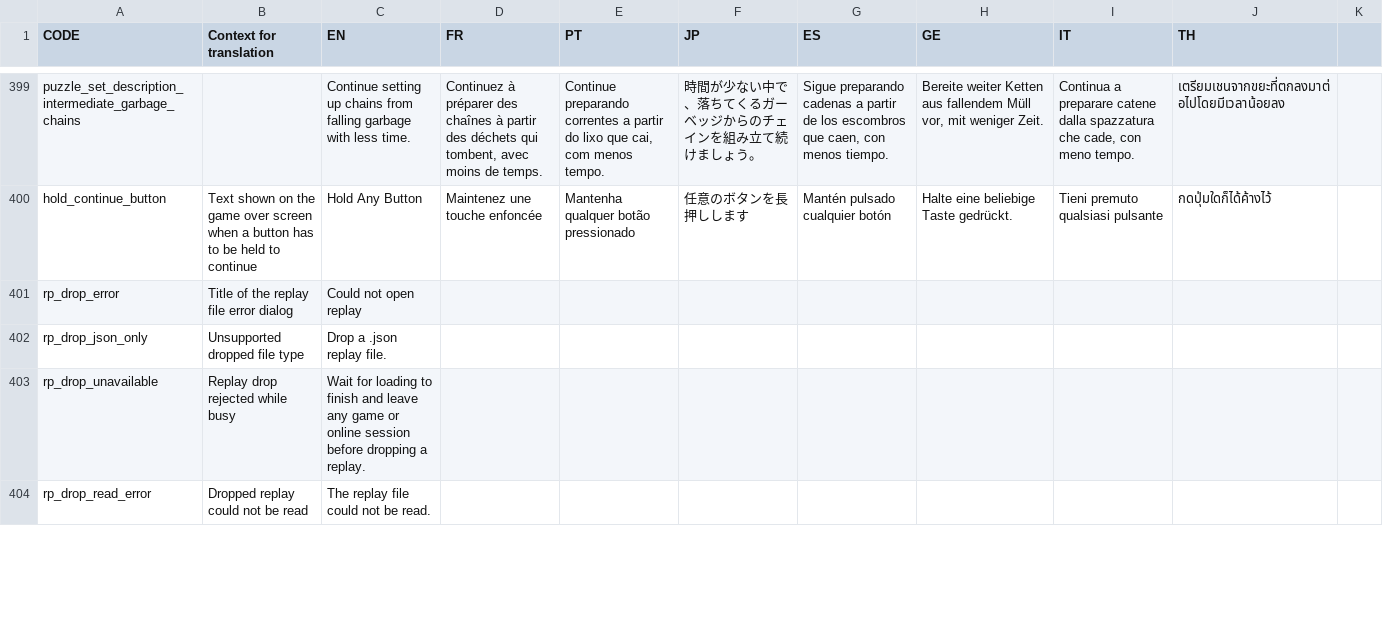
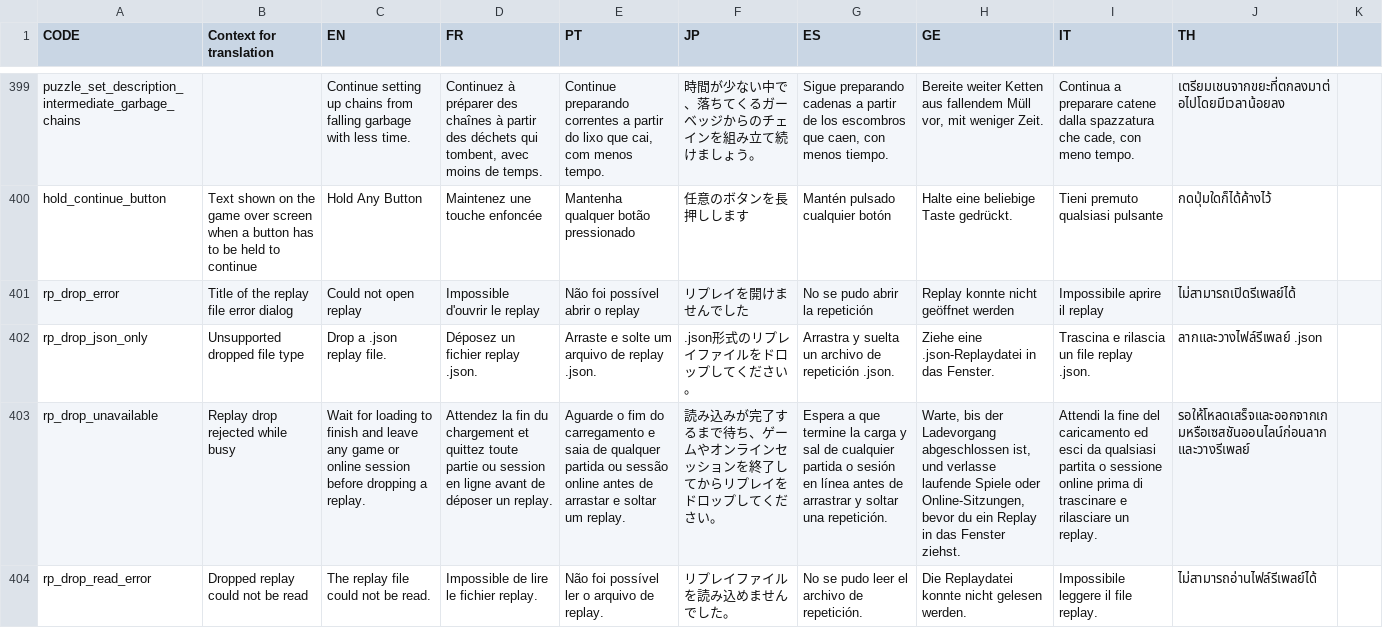
Before and after one commit to panel-attack/panel-game, a CSV file: client/assets/localization.csv, drawn as a sheet; only a part is shown, gaps mark what is left out; the diff covers the shown part only; the diff names each change by its address in the sheet, - before the commit and + after, or states it on an @@ line.

```diff
--- a/client/assets/localization.csv
+++ b/client/assets/localization.csv
-D401 (FR): (empty)
+D401 (FR): Impossible d'ouvrir le replay
-E401 (PT): (empty)
+E401 (PT): Não foi possível abrir o replay
-F401 (JP): (empty)
+F401 (JP): リプレイを開けませんでした
-G401 (ES): (empty)
+G401 (ES): No se pudo abrir la repetición
-H401 (GE): (empty)
+H401 (GE): Replay konnte nicht geöffnet werden
-I401 (IT): (empty)
+I401 (IT): Impossibile aprire il replay
-J401 (TH): (empty)
+J401 (TH): ไม่สามารถเปิดรีเพลย์ได้
-D402 (FR): (empty)
+D402 (FR): Déposez un fichier replay .json.
-E402 (PT): (empty)
+E402 (PT): Arraste e solte um arquivo de replay .json.
-F402 (JP): (empty)
+F402 (JP): .json形式のリプレイファイルをドロップしてください。
-G402 (ES): (empty)
+G402 (ES): Arrastra y suelta un archivo de repetición .json.
-H402 (GE): (empty)
+H402 (GE): Ziehe eine .json-Replaydatei in das Fenster.
-I402 (IT): (empty)
+I402 (IT): Trascina e rilascia un file replay .json.
-J402 (TH): (empty)
+J402 (TH): ลากและวางไฟล์รีเพลย์ .json
-D403 (FR): (empty)
+D403 (FR): Attendez la fin du chargement et quittez toute partie ou session en ligne avant de déposer un replay.
-E403 (PT): (empty)
+E403 (PT): Aguarde o fim do carregamento e saia de qualquer partida ou sessão online antes de arrastar e soltar um replay.
-F403 (JP): (empty)
+F403 (JP): 読み込みが完了するまで待ち、ゲームやオンラインセッションを終了してからリプレイをドロップしてください。
-G403 (ES): (empty)
+G403 (ES): Espera a que termine la carga y sal de cualquier partida o sesión en línea antes de arrastrar y soltar una repetición.
-H403 (GE): (empty)
+H403 (GE): Warte, bis der Ladevorgang abgeschlossen ist, und verlasse laufende Spiele oder Online-Sitzungen, bevor du ein Replay in das Fenster ziehst.
-I403 (IT): (empty)
+I403 (IT): Attendi la fine del caricamento ed esci da qualsiasi partita o sessione online prima di trascinare e rilasciare un replay.
-J403 (TH): (empty)
+J403 (TH): รอให้โหลดเสร็จและออกจากเกมหรือเซสชันออนไลน์ก่อนลากและวางรีเพลย์
-D404 (FR): (empty)
+D404 (FR): Impossible de lire le fichier replay.
-E404 (PT): (empty)
+E404 (PT): Não foi possível ler o arquivo de replay.
-F404 (JP): (empty)
+F404 (JP): リプレイファイルを読み込めませんでした。
-G404 (ES): (empty)
+G404 (ES): No se pudo leer el archivo de repetición.
-H404 (GE): (empty)
+H404 (GE): Die Replaydatei konnte nicht gelesen werden.
-I404 (IT): (empty)
+I404 (IT): Impossibile leggere il file replay.
-J404 (TH): (empty)
+J404 (TH): ไม่สามารถอ่านไฟล์รีเพลย์ได้
```
Also changed, not shown: 7 edited cells elsewhere in this file.
